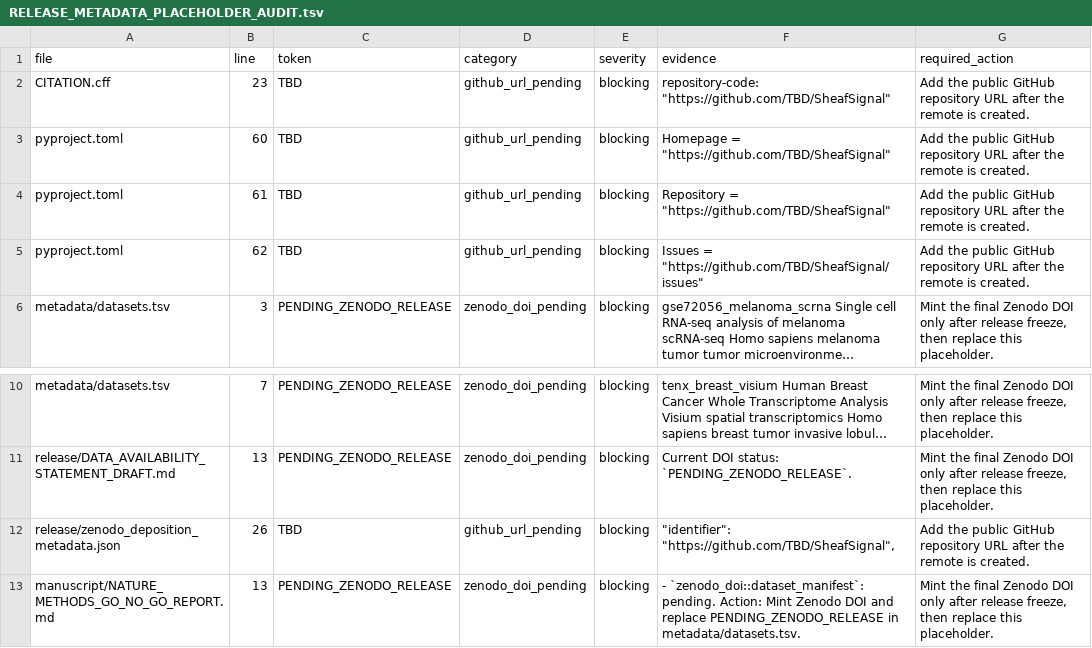
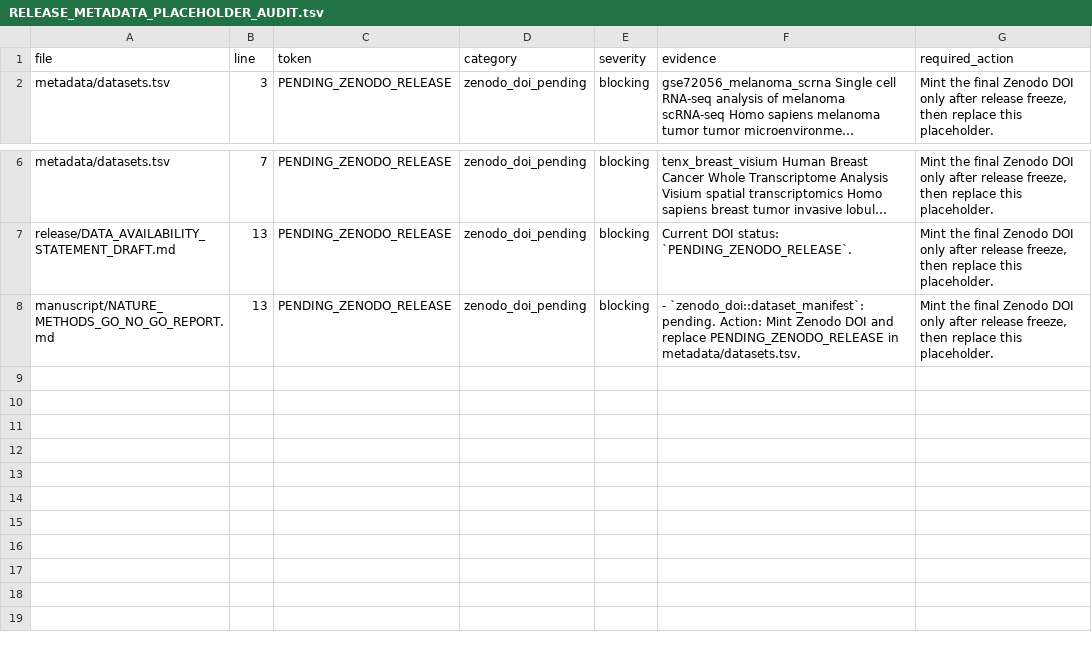
Before and after one commit to healthgreat/SheafSignal, a TSV file: release/RELEASE_METADATA_PLACEHOLDER_AUDIT.tsv, drawn as a sheet; only a part is shown, gaps mark what is left out; long unchanged cells end in …; the diff names each change by its address in the sheet, - before the commit and + after, or states it on an @@ line.

```diff
--- a/release/RELEASE_METADATA_PLACEHOLDER_AUDIT.tsv
+++ b/release/RELEASE_METADATA_PLACEHOLDER_AUDIT.tsv
-row 2: CITATION.cff | 23 | TBD | github_url_pending | blocking | repository-code: "https://github.com/TBD/SheafSignal" | Add the public GitHub repository URL after the remote is created.
-row 3: pyproject.toml | 60 | TBD | github_url_pending | blocking | Homepage = "https://github.com/TBD/SheafSignal" | Add the public GitHub repository URL after the remote is created.
-row 4: pyproject.toml | 61 | TBD | github_url_pending | blocking | Repository = "https://github.com/TBD/SheafSignal" | Add the public GitHub repository URL after the remote is created.
-row 5: pyproject.toml | 62 | TBD | github_url_pending | blocking | Issues = "https://github.com/TBD/SheafSignal/issues" | Add the public GitHub repository URL after the remote is created.
-row 12: release/zenodo_deposition_metadata.json | 26 | TBD | github_url_pending | blocking | "identifier": "https://github.com/TBD/SheafSignal", | Add the public GitHub repository URL after the remote is created.
```
Also changed, not shown: release/EXTERNAL_RELEASE_AUTHORIZATION_STATUS.tsv, release/archive_manifest.tsv, 16 other files.
